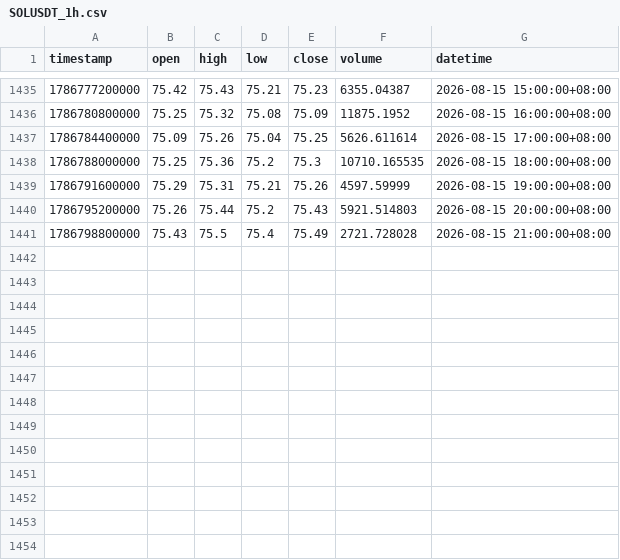
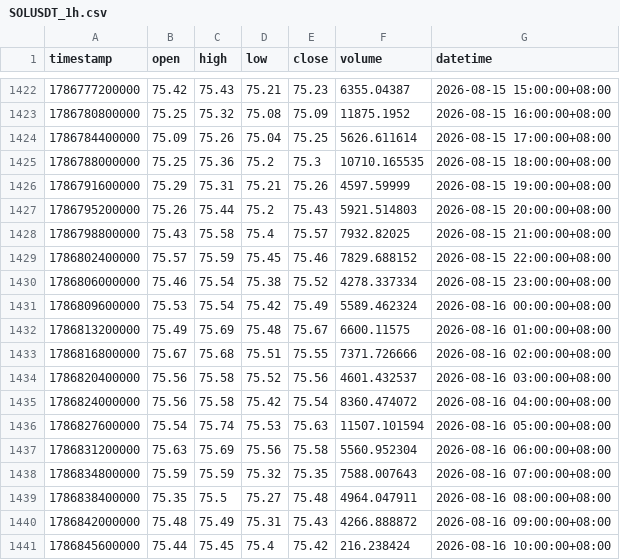
Before and after one commit to jabine9966/sol-perp-quant-report, a CSV file: data/SOLUSDT_1h.csv, drawn as a sheet; only a part is shown, gaps mark what is left out; the diff covers the shown part only.

```diff
--- a/data/SOLUSDT_1h.csv
+++ b/data/SOLUSDT_1h.csv
@@ -1440,2 +1427,15 @@ timestamp,open,high,low,close,volume,datetime
 1786795200000,75.26,75.44,75.2,75.43,5921.514803,2026-08-15 20:00:00+08:00
-1786798800000,75.43,75.5,75.4,75.49,2721.728028,2026-08-15 21:00:00+08:00
+1786798800000,75.43,75.58,75.4,75.57,7932.82025,2026-08-15 21:00:00+08:00
+1786802400000,75.57,75.59,75.45,75.46,7829.688152,2026-08-15 22:00:00+08:00
+1786806000000,75.46,75.54,75.38,75.52,4278.337334,2026-08-15 23:00:00+08:00
+1786809600000,75.53,75.54,75.42,75.49,5589.462324,2026-08-16 00:00:00+08:00
+1786813200000,75.49,75.69,75.48,75.67,6600.11575,2026-08-16 01:00:00+08:00
+1786816800000,75.67,75.68,75.51,75.55,7371.726666,2026-08-16 02:00:00+08:00
+1786820400000,75.56,75.58,75.52,75.56,4601.432537,2026-08-16 03:00:00+08:00
+1786824000000,75.56,75.58,75.42,75.54,8360.474072,2026-08-16 04:00:00+08:00
+1786827600000,75.54,75.74,75.53,75.63,11507.101594,2026-08-16 05:00:00+08:00
+1786831200000,75.63,75.69,75.56,75.58,5560.952304,2026-08-16 06:00:00+08:00
+1786834800000,75.59,75.59,75.32,75.35,7588.007643,2026-08-16 07:00:00+08:00
+1786838400000,75.35,75.5,75.27,75.48,4964.047911,2026-08-16 08:00:00+08:00
+1786842000000,75.48,75.49,75.31,75.43,4266.888872,2026-08-16 09:00:00+08:00
+1786845600000,75.44,75.45,75.4,75.42,216.238424,2026-08-16 10:00:00+08:00
```
Also changed, not shown: 13 removed rows elsewhere in this file, data/SOLUSDT_15m.csv, data/SOLUSDT_2h.csv, 2 other files.
